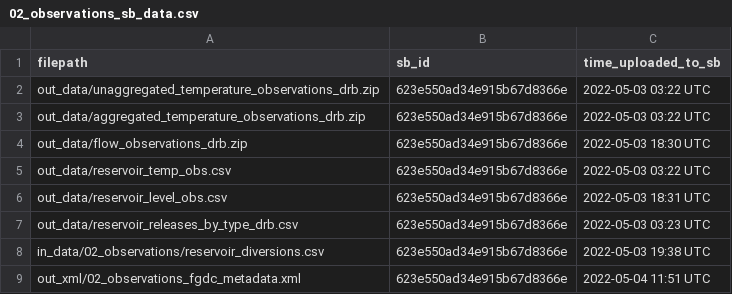
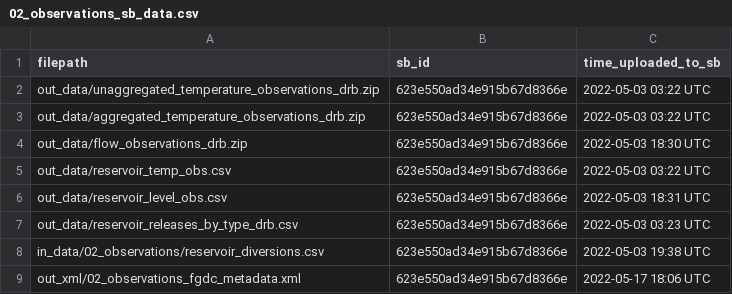
Before and after one commit to USGS-R/drb-temp-data-release-v2, a CSV file: log/02_observations_sb_data.csv, drawn as a sheet.

Commit message:
push new xml

```diff
--- a/log/02_observations_sb_data.csv
+++ b/log/02_observations_sb_data.csv
@@ -8,2 +8,2 @@ out_data/reservoir_releases_by_type_drb.csv,623e550ad34e915b67d8366e,2022-05-03
 in_data/02_observations/reservoir_diversions.csv,623e550ad34e915b67d8366e,2022-05-03 19:38 UTC
-out_xml/02_observations_fgdc_metadata.xml,623e550ad34e915b67d8366e,2022-05-04 11:51 UTC
+out_xml/02_observations_fgdc_metadata.xml,623e550ad34e915b67d8366e,2022-05-17 18:06 UTC
```
